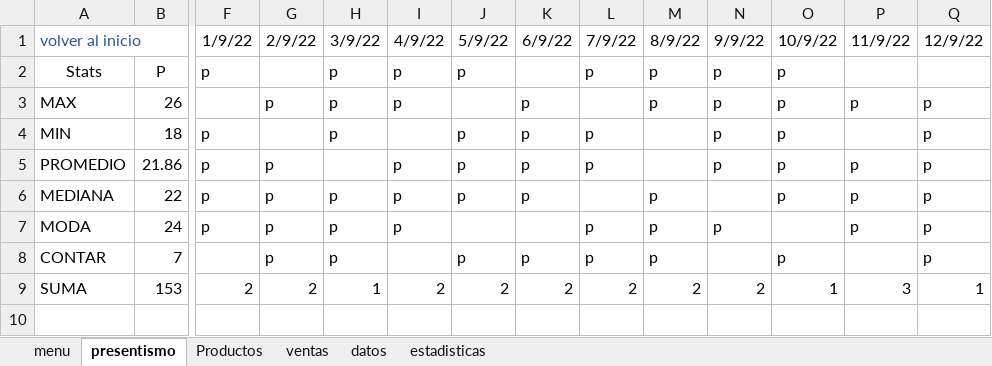
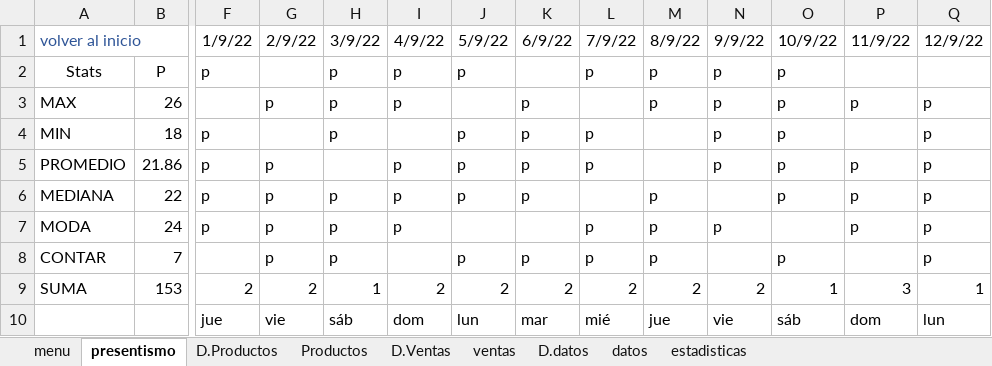
Before and after one commit to C215714N/EducacionIT, an Excel workbook: empresa.xlsx, sheet presentismo, drawn as a sheet; only a part is shown, gaps mark what is left out; values as stored, in another font and other column widths than the file's, no borders; charts and pictures and conditional formats and table styles not drawn; rows hold the shown columns only; the diff names each change by its address in the sheet, - before the commit and + after, or states it on an @@ line.

```diff
--- a/empresa.xlsx (sheet presentismo)
+++ b/empresa.xlsx (sheet presentismo)
+sheet tab: D.Productos
+sheet tab: D.Ventas
+sheet tab: D.datos
+row 10:  |  | jue | vie | sáb | dom | lun | mar | mié | jue | vie | sáb | dom | lun
```
Also changed, not shown: sheet Productos, sheet datos, sheet estadisticas, hidden cells, charts or pictures, introduccion.xlsx, 1 other file.
